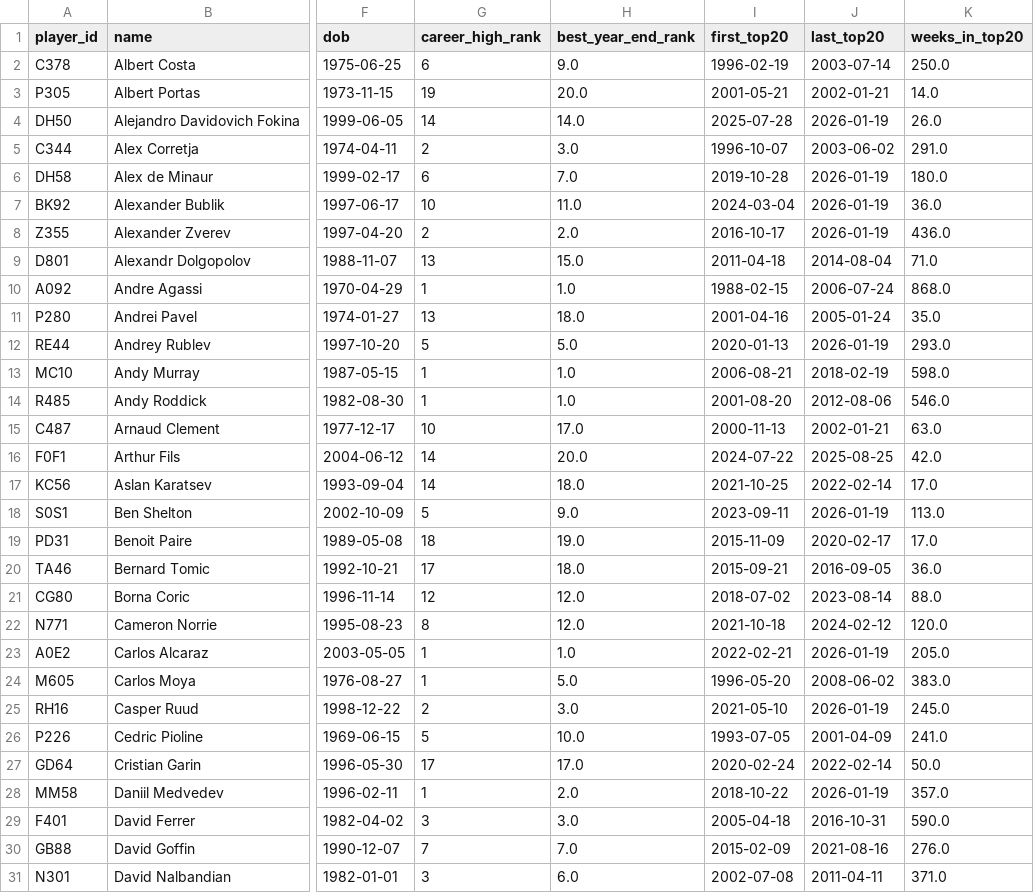
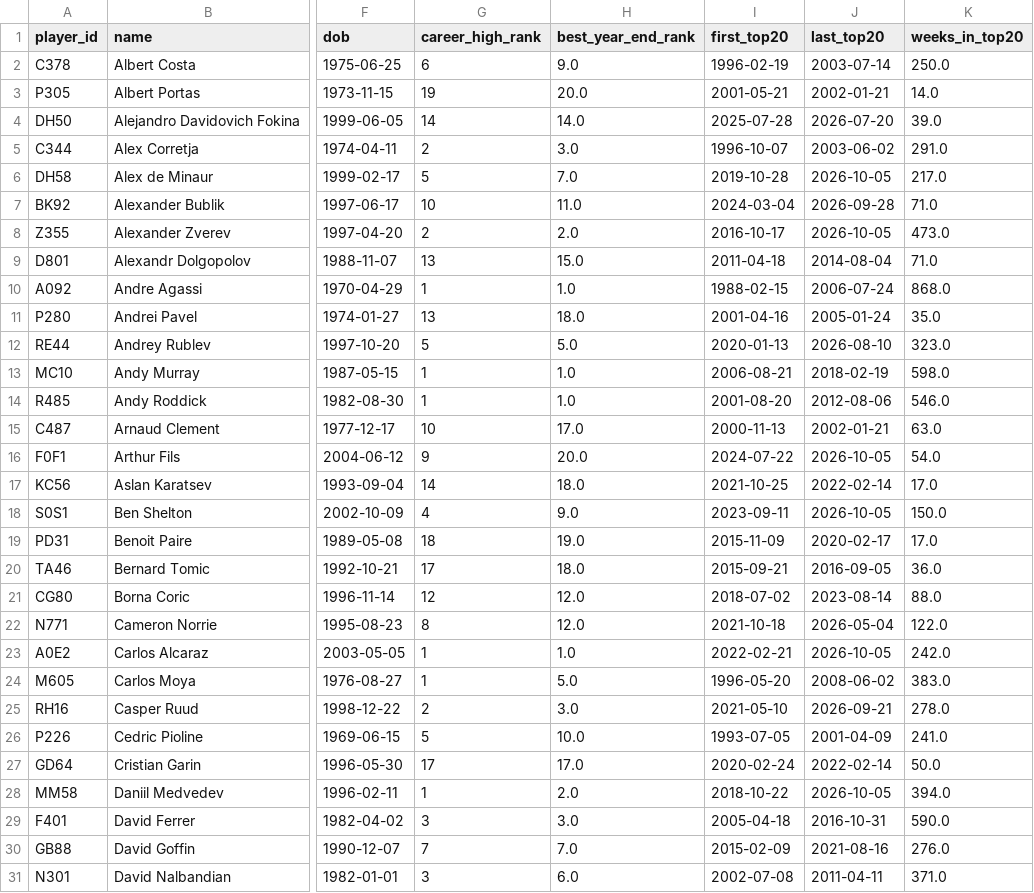
Before and after one commit to patelpb96/patelpb96.github.io, a CSV file: public/projects/atp/data/top20s_21st_century.csv, drawn as a sheet; only a part is shown, gaps mark what is left out; the diff covers the shown part only; the diff names each change by its address in the sheet, - before the commit and + after, or states it on an @@ line.

```diff
--- a/public/projects/atp/data/top20s_21st_century.csv
+++ b/public/projects/atp/data/top20s_21st_century.csv
-J4 (last_top20): 2026-01-19
+J4 (last_top20): 2026-07-20
-K4 (weeks_in_top20): 26.0
+K4 (weeks_in_top20): 39.0
-G6 (career_high_rank): 6
+G6 (career_high_rank): 5
-J6 (last_top20): 2026-01-19
+J6 (last_top20): 2026-10-05
-K6 (weeks_in_top20): 180.0
+K6 (weeks_in_top20): 217.0
-J7 (last_top20): 2026-01-19
+J7 (last_top20): 2026-09-28
-K7 (weeks_in_top20): 36.0
+K7 (weeks_in_top20): 71.0
-J8 (last_top20): 2026-01-19
+J8 (last_top20): 2026-10-05
-K8 (weeks_in_top20): 436.0
+K8 (weeks_in_top20): 473.0
-J12 (last_top20): 2026-01-19
+J12 (last_top20): 2026-08-10
-K12 (weeks_in_top20): 293.0
+K12 (weeks_in_top20): 323.0
-G16 (career_high_rank): 14
+G16 (career_high_rank): 9
-J16 (last_top20): 2025-08-25
+J16 (last_top20): 2026-10-05
-K16 (weeks_in_top20): 42.0
+K16 (weeks_in_top20): 54.0
-G18 (career_high_rank): 5
+G18 (career_high_rank): 4
-J18 (last_top20): 2026-01-19
+J18 (last_top20): 2026-10-05
-K18 (weeks_in_top20): 113.0
+K18 (weeks_in_top20): 150.0
-J22 (last_top20): 2024-02-12
+J22 (last_top20): 2026-05-04
-K22 (weeks_in_top20): 120.0
+K22 (weeks_in_top20): 122.0
-J23 (last_top20): 2026-01-19
+J23 (last_top20): 2026-10-05
-K23 (weeks_in_top20): 205.0
+K23 (weeks_in_top20): 242.0
-J25 (last_top20): 2026-01-19
+J25 (last_top20): 2026-09-21
-K25 (weeks_in_top20): 245.0
+K25 (weeks_in_top20): 278.0
-J28 (last_top20): 2026-01-19
+J28 (last_top20): 2026-10-05
-K28 (weeks_in_top20): 357.0
+K28 (weeks_in_top20): 394.0
```
Also changed, not shown: 28 edited cells elsewhere in this file, public/projects/atp/data/top20s_players.csv, public/projects/atp/data/top20s_year_end.csv, 7 other files.
